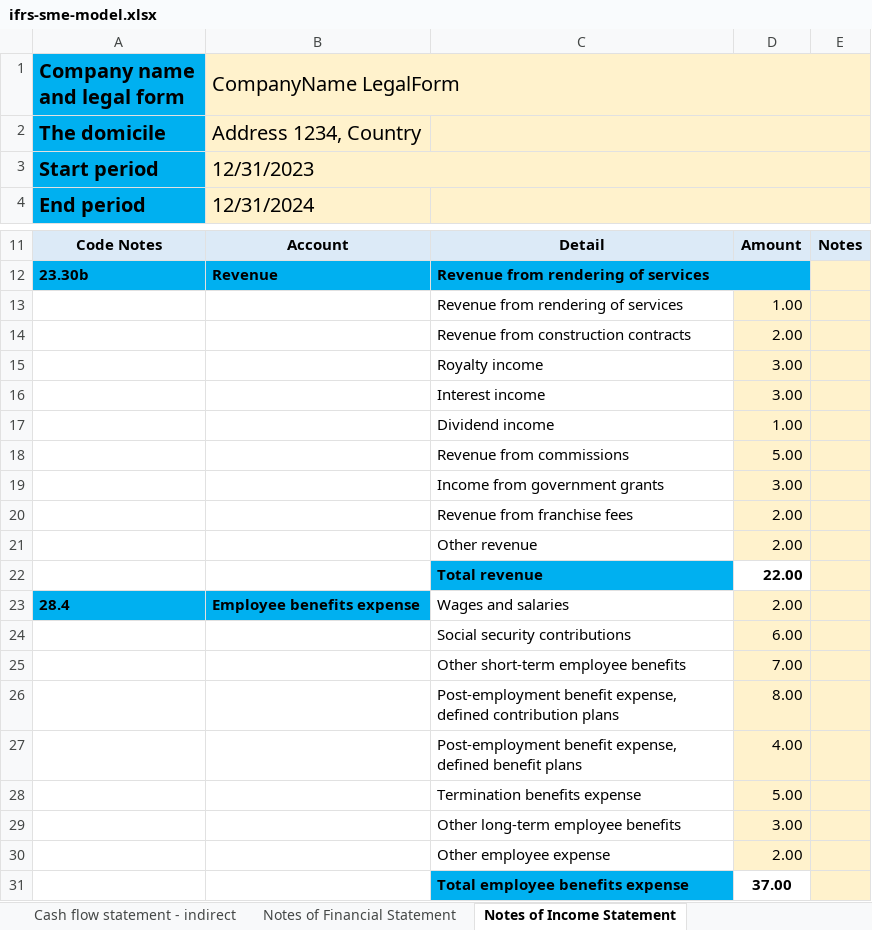
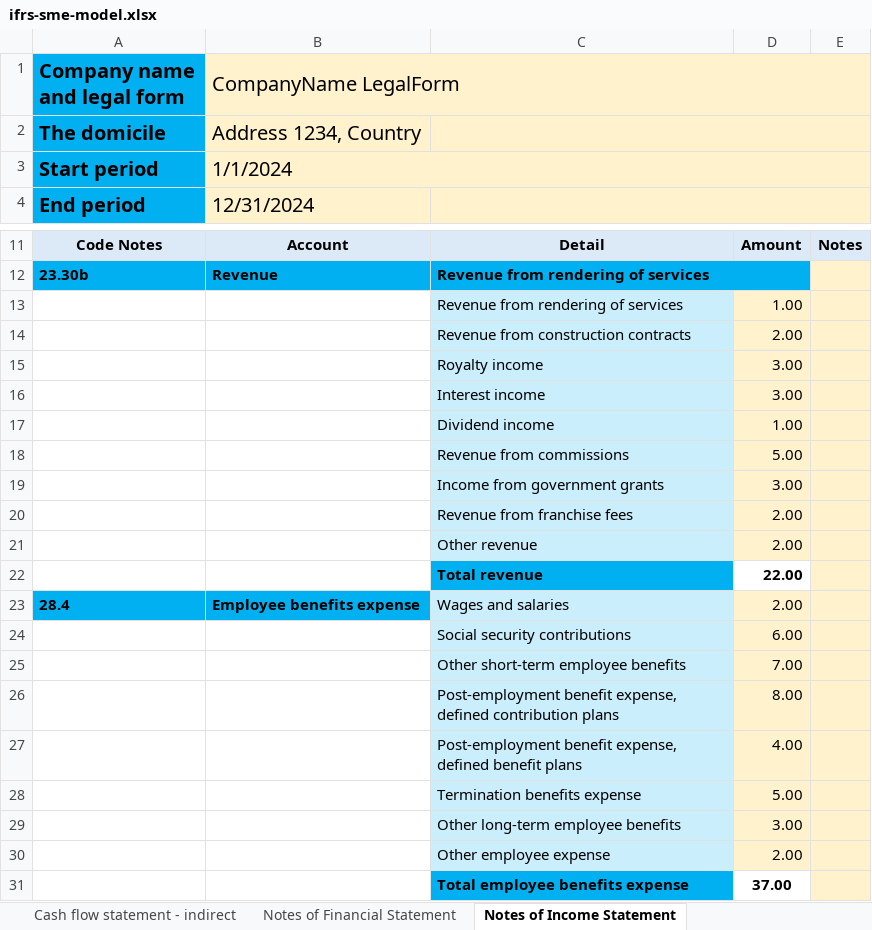
Before and after one commit to BananaAccounting/IFRS, an Excel workbook: ifrs-sme-model.xlsx, sheet Notes of Income Statement, drawn as a sheet; only a part is shown, gaps mark what is left out; values as stored, in another font and other column widths than the file's, no borders; the diff names each change by its address in the sheet, - before the commit and + after, or states it on an @@ line.

```diff
--- a/ifrs-sme-model.xlsx (sheet Notes of Income Statement)
+++ b/ifrs-sme-model.xlsx (sheet Notes of Income Statement)
-B3 (CompanyName LegalForm): 12/31/2023
+B3 (CompanyName LegalForm): 1/1/2024
-C13:C21 fill: none
+C13:C21 fill: #CAEEFB
-C23:C30 fill: none
+C23:C30 fill: #CAEEFB
```
Also changed, not shown: sheet Statement of financial detailed, sheet Statement of financial position, sheet Notes of Cash flow Statement, sheet Income statement, sheet Income statement detail, sheet General information, 3 more sheets, charts or pictures, 1 other file.
